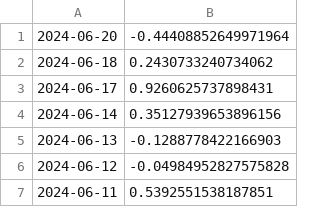
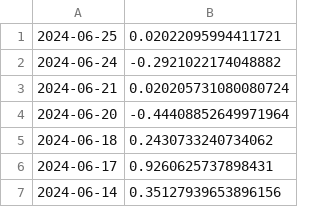
Before and after one commit to Ian3133/Alpaca_Stock_Bot, a CSV file: Stocks/SPY.csv, drawn as a sheet; only a part is shown; the shorter side is filled out with more unchanged rows.

```diff
--- a/Stocks/SPY.csv
+++ b/Stocks/SPY.csv
@@ -1 +1,4 @@
+2024-06-25 ,0.02022095994411721
+2024-06-24 ,-0.2921022174048882
+2024-06-21 ,0.020205731080080724
 2024-06-20 ,-0.44408852649971964
```
Also changed, not shown: 4 other files.
